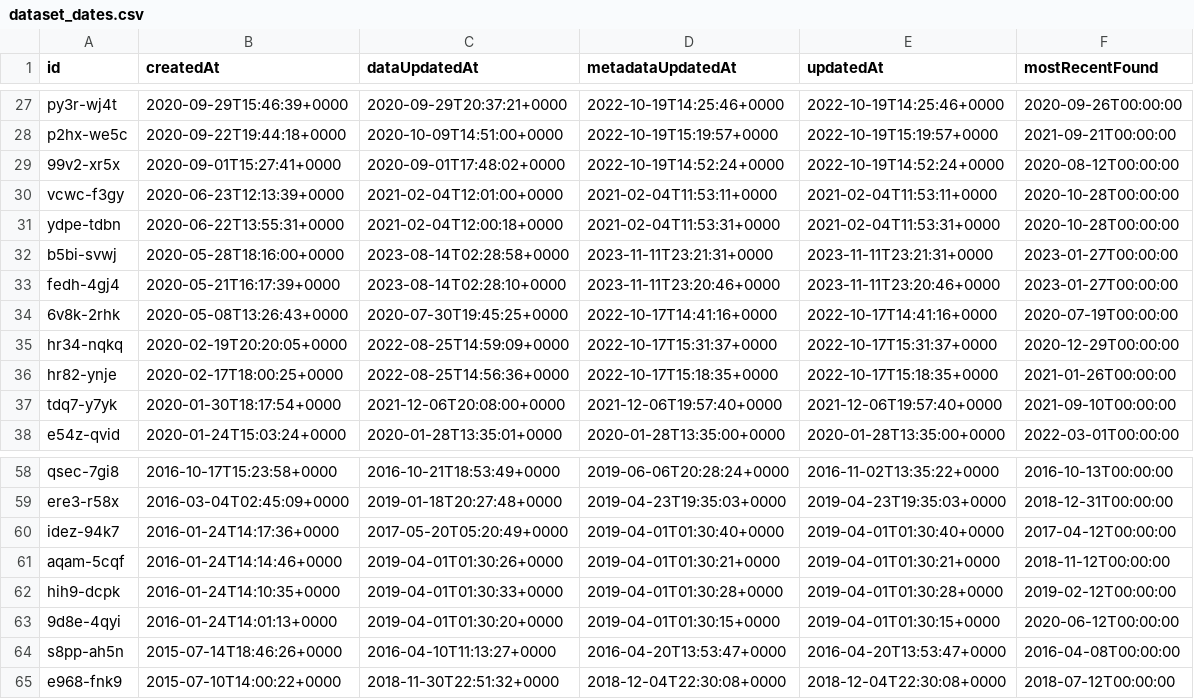
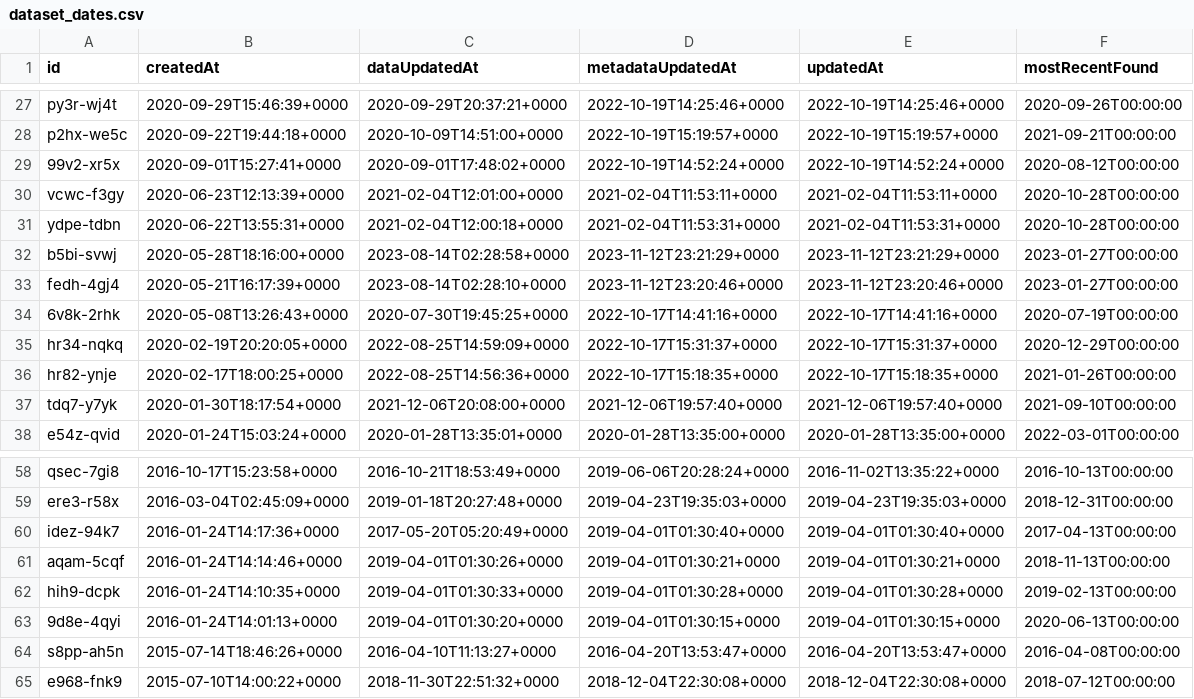
Before and after one commit to officeofperformancemanagement/socrata-qa-scripts, a CSV file: results/dataset_dates.csv, drawn as a sheet; only a part is shown, gaps mark what is left out; the diff covers the shown part only.

```diff
--- a/results/dataset_dates.csv
+++ b/results/dataset_dates.csv
@@ -31,4 +31,4 @@ vcwc-f3gy,2020-06-23T12:13:39+0000,2021-02-04T12:01:00+0000,2021-02-04T11:53:11+
 ydpe-tdbn,2020-06-22T13:55:31+0000,2021-02-04T12:00:18+0000,2021-02-04T11:53:31+0000,2021-02-04T11:53:31+0000,2020-10-28T00:00:00
-b5bi-svwj,2020-05-28T18:16:00+0000,2023-08-14T02:28:58+0000,2023-11-11T23:21:31+0000,2023-11-11T23:21:31+0000,2023-01-27T00:00:00
-fedh-4gj4,2020-05-21T16:17:39+0000,2023-08-14T02:28:10+0000,2023-11-11T23:20:46+0000,2023-11-11T23:20:46+0000,2023-01-27T00:00:00
+b5bi-svwj,2020-05-28T18:16:00+0000,2023-08-14T02:28:58+0000,2023-11-12T23:21:29+0000,2023-11-12T23:21:29+0000,2023-01-27T00:00:00
+fedh-4gj4,2020-05-21T16:17:39+0000,2023-08-14T02:28:10+0000,2023-11-12T23:20:46+0000,2023-11-12T23:20:46+0000,2023-01-27T00:00:00
 6v8k-2rhk,2020-05-08T13:26:43+0000,2020-07-30T19:45:25+0000,2022-10-17T14:41:16+0000,2022-10-17T14:41:16+0000,2020-07-19T00:00:00
@@ -59,6 +59,6 @@ qsec-7gi8,2016-10-17T15:23:58+0000,2016-10-21T18:53:49+0000,2019-06-06T20:28:24+
 ere3-r58x,2016-03-04T02:45:09+0000,2019-01-18T20:27:48+0000,2019-04-23T19:35:03+0000,2019-04-23T19:35:03+0000,2018-12-31T00:00:00
-idez-94k7,2016-01-24T14:17:36+0000,2017-05-20T05:20:49+0000,2019-04-01T01:30:40+0000,2019-04-01T01:30:40+0000,2017-04-12T00:00:00
-aqam-5cqf,2016-01-24T14:14:46+0000,2019-04-01T01:30:26+0000,2019-04-01T01:30:21+0000,2019-04-01T01:30:21+0000,2018-11-12T00:00:00
-hih9-dcpk,2016-01-24T14:10:35+0000,2019-04-01T01:30:33+0000,2019-04-01T01:30:28+0000,2019-04-01T01:30:28+0000,2019-02-12T00:00:00
-9d8e-4qyi,2016-01-24T14:01:13+0000,2019-04-01T01:30:20+0000,2019-04-01T01:30:15+0000,2019-04-01T01:30:15+0000,2020-06-12T00:00:00
+idez-94k7,2016-01-24T14:17:36+0000,2017-05-20T05:20:49+0000,2019-04-01T01:30:40+0000,2019-04-01T01:30:40+0000,2017-04-13T00:00:00
+aqam-5cqf,2016-01-24T14:14:46+0000,2019-04-01T01:30:26+0000,2019-04-01T01:30:21+0000,2019-04-01T01:30:21+0000,2018-11-13T00:00:00
+hih9-dcpk,2016-01-24T14:10:35+0000,2019-04-01T01:30:33+0000,2019-04-01T01:30:28+0000,2019-04-01T01:30:28+0000,2019-02-13T00:00:00
+9d8e-4qyi,2016-01-24T14:01:13+0000,2019-04-01T01:30:20+0000,2019-04-01T01:30:15+0000,2019-04-01T01:30:15+0000,2020-06-13T00:00:00
 s8pp-ah5n,2015-07-14T18:46:26+0000,2016-04-10T11:13:27+0000,2016-04-20T13:53:47+0000,2016-04-20T13:53:47+0000,2016-04-08T00:00:00
```
Also changed, not shown: 65 edited cells elsewhere in this file.
